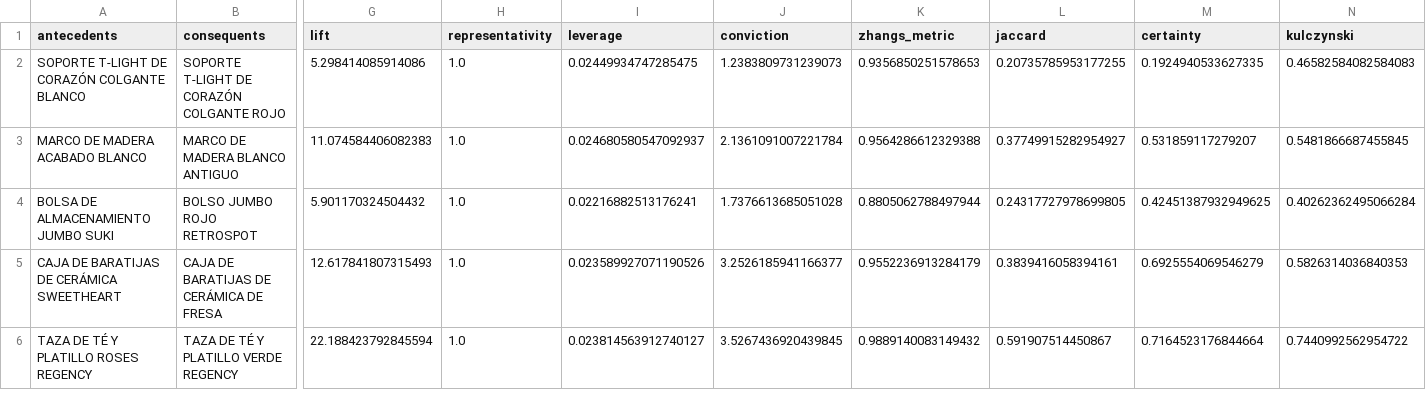
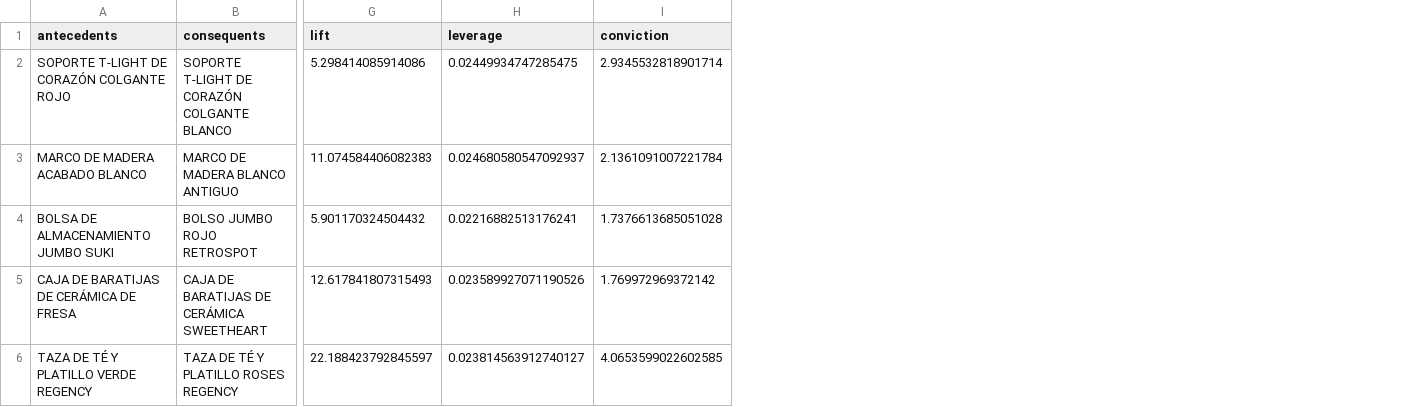
Before and after one commit to mvlarra/Final_Project_MBA, a CSV file: data/processed/summary_top_support.csv, drawn as a sheet; only a part is shown, gaps mark what is left out; removed rows and columns are numbered as before the commit, all else as after; rows hold the shown columns only; the diff names each change by its address in the sheet, - before the commit and + after, or states it on an @@ line.

```diff
--- a/data/processed/summary_top_support.csv
+++ b/data/processed/summary_top_support.csv
-column H (representativity), rows 3-4: 1.0 | 1.0
-column K (zhangs_metric), rows 3-4: 0.9564286612329388 | 0.8805062788497944
-column L (jaccard), rows 3-4: 0.37749915282954927 | 0.24317727978699805
-column M (certainty), rows 3-4: 0.531859117279207 | 0.42451387932949625
-column N (kulczynski), rows 3-4: 0.5481866687455845 | 0.40262362495066284
-row 2: SOPORTE T-LIGHT DE CORAZÓN COLGANTE BLANCO | SOPORTE T-LIGHT DE CORAZÓN COLGANTE ROJO | 5.298414085914086 | 1.0 | 0.02449934747285475 | 1.2383809731239073 | 0.9356850251578653 | 0.20735785953177255 | 0.1924940533627335 | 0.46582584082584083
+row 2: SOPORTE T-LIGHT DE CORAZÓN COLGANTE ROJO | SOPORTE T-LIGHT DE CORAZÓN COLGANTE BLANCO | 5.298414085914086 | 0.02449934747285475 | 2.9345532818901714
-row 5: CAJA DE BARATIJAS DE CERÁMICA SWEETHEART | CAJA DE BARATIJAS DE CERÁMICA DE FRESA | 12.617841807315493 | 1.0 | 0.023589927071190526 | 3.2526185941166377 | 0.9552236913284179 | 0.3839416058394161 | 0.6925554069546279 | 0.5826314036840353
-row 6: TAZA DE TÉ Y PLATILLO ROSES REGENCY | TAZA DE TÉ Y PLATILLO VERDE REGENCY | 22.188423792845594 | 1.0 | 0.023814563912740127 | 3.5267436920439845 | 0.9889140083149432 | 0.591907514450867 | 0.7164523176844664 | 0.7440992562954722
+row 5: CAJA DE BARATIJAS DE CERÁMICA DE FRESA | CAJA DE BARATIJAS DE CERÁMICA SWEETHEART | 12.617841807315493 | 0.023589927071190526 | 1.769972969372142
+row 6: TAZA DE TÉ Y PLATILLO VERDE REGENCY | TAZA DE TÉ Y PLATILLO ROSES REGENCY | 22.188423792845597 | 0.023814563912740127 | 4.0653599022602585
```
Also changed, not shown: data/processed/Top_5_Rules_by_Score.csv, data/processed/bundle_products.csv, 26 other files.
